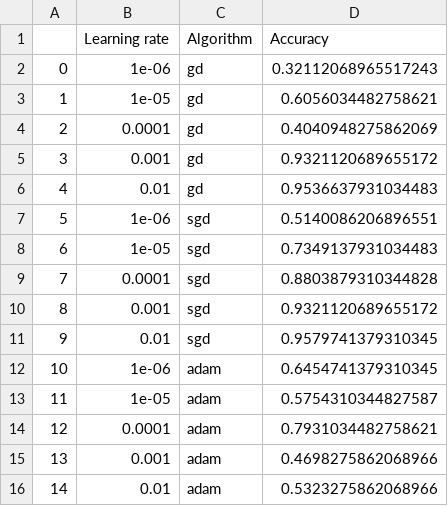
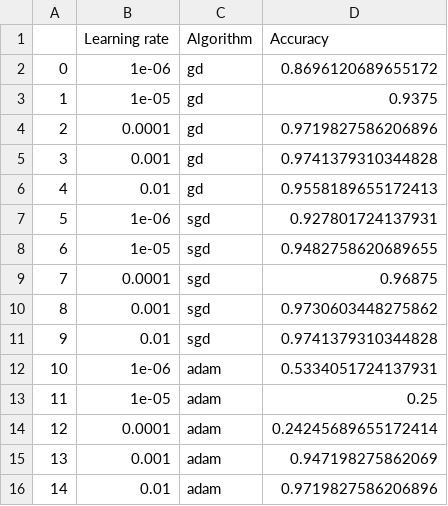
Before and after one commit to amakarewicz/Advanced-Machine-Learning, a CSV file: project 1/results/learning_rate_acc_sick.csv, drawn as a sheet.

```diff
--- a/project 1/results/learning_rate_acc_sick.csv
+++ b/project 1/results/learning_rate_acc_sick.csv
@@ -1,16 +1,16 @@
 ,Learning rate,Algorithm,Accuracy
-0,1e-06,gd,0.32112068965517243
-1,1e-05,gd,0.6056034482758621
-2,0.0001,gd,0.4040948275862069
-3,0.001,gd,0.9321120689655172
-4,0.01,gd,0.9536637931034483
-5,1e-06,sgd,0.5140086206896551
-6,1e-05,sgd,0.7349137931034483
-7,0.0001,sgd,0.8803879310344828
-8,0.001,sgd,0.9321120689655172
-9,0.01,sgd,0.9579741379310345
-10,1e-06,adam,0.6454741379310345
-11,1e-05,adam,0.5754310344827587
-12,0.0001,adam,0.7931034482758621
-13,0.001,adam,0.4698275862068966
-14,0.01,adam,0.5323275862068966
+0,1e-06,gd,0.8696120689655172
+1,1e-05,gd,0.9375
+2,0.0001,gd,0.9719827586206896
+3,0.001,gd,0.9741379310344828
+4,0.01,gd,0.9558189655172413
+5,1e-06,sgd,0.927801724137931
+6,1e-05,sgd,0.9482758620689655
+7,0.0001,sgd,0.96875
+8,0.001,sgd,0.9730603448275862
+9,0.01,sgd,0.9741379310344828
+10,1e-06,adam,0.5334051724137931
+11,1e-05,adam,0.25
+12,0.0001,adam,0.24245689655172414
+13,0.001,adam,0.947198275862069
+14,0.01,adam,0.9719827586206896
```
Also changed, not shown: project 1/results/adam_b1_b2_credit.csv, project 1/results/adam_b1_b2_titanic.csv, 32 other files.
